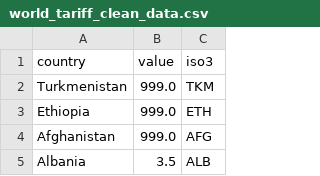
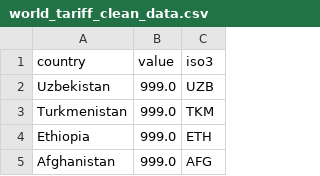
Before and after one commit to hcantekin/hcantekin.github.io, a CSV file: world_tariff_clean_data.csv, drawn as a sheet; only a part is shown; the shorter side is filled out with more unchanged rows.

Commit message:
Update world_tariff_clean_data.csv

```diff
--- a/world_tariff_clean_data.csv
+++ b/world_tariff_clean_data.csv
@@ -1,2 +1,3 @@
 country,value,iso3
+Uzbekistan,999.0,UZB
 Turkmenistan,999.0,TKM
```
